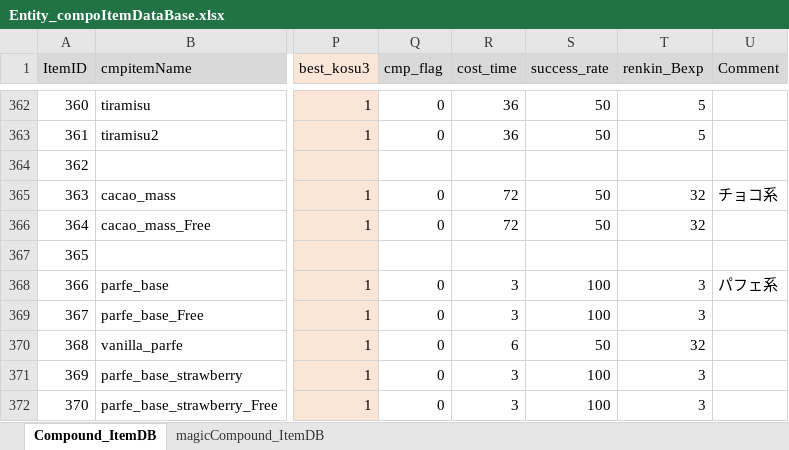
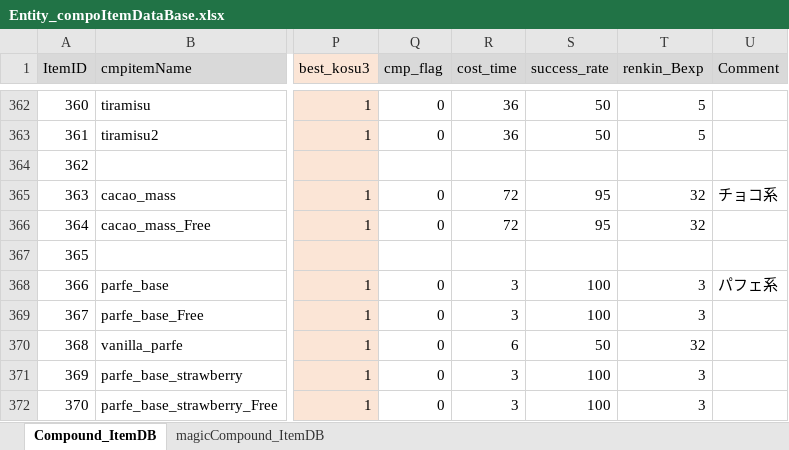
Before and after one commit to matoarita/Okashi_Atlier2, an Excel workbook: Assets/Excel_Data/Entity_compoItemDataBase.xlsx, sheet Compound_ItemDB, drawn as a sheet; only a part is shown, gaps mark what is left out; values as stored, in another font and other column widths than the file's, no borders; the diff names each change by its address in the sheet, - before the commit and + after, or states it on an @@ line.

```diff
--- a/Assets/Excel_Data/Entity_compoItemDataBase.xlsx (sheet Compound_ItemDB)
+++ b/Assets/Excel_Data/Entity_compoItemDataBase.xlsx (sheet Compound_ItemDB)
-S365:S366 (success_rate): 50
+S365:S366 (success_rate): 95
```
Also changed, not shown: Assets/Excel_Data/Entity_eventItemDataBase.xlsx, Assets/Excel_Data/Entity_magicSkillListDataBase.xlsx, 13 other files.
